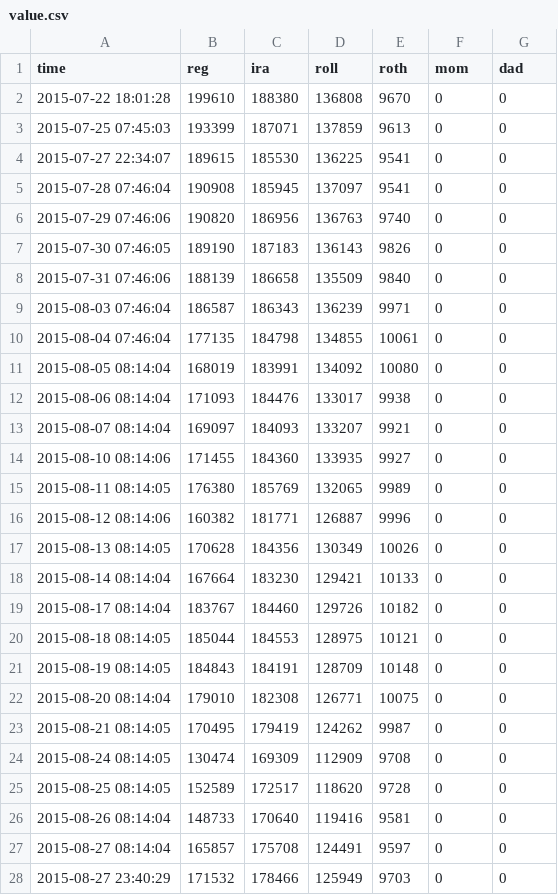
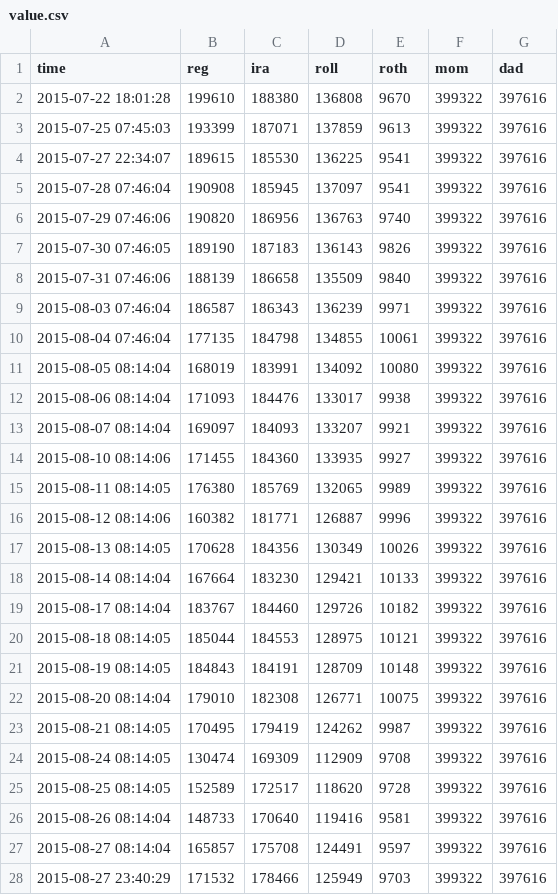
Before and after one commit to dbuentello/tosAsync, a CSV file: out/value.csv, drawn as a sheet; only a part is shown; the diff covers the shown part only.

```diff
--- a/out/value.csv
+++ b/out/value.csv
@@ -1,28 +1,28 @@
 "time","reg","ira","roll","roth",mom, dad
-2015-07-22 18:01:28,199610,188380,136808,9670,0,0
-2015-07-25 07:45:03,193399,187071,137859,9613,0,0
-2015-07-27 22:34:07,189615,185530,136225,9541,0,0
-2015-07-28 07:46:04,190908,185945,137097,9541,0,0
-2015-07-29 07:46:06,190820,186956,136763,9740,0,0
-2015-07-30 07:46:05,189190,187183,136143,9826,0,0
-2015-07-31 07:46:06,188139,186658,135509,9840,0,0
-2015-08-03 07:46:04,186587,186343,136239,9971,0,0
-2015-08-04 07:46:04,177135,184798,134855,10061,0,0
-2015-08-05 08:14:04,168019,183991,134092,10080,0,0
-2015-08-06 08:14:04,171093,184476,133017,9938,0,0
-2015-08-07 08:14:04,169097,184093,133207,9921,0,0
-2015-08-10 08:14:06,171455,184360,133935,9927,0,0
-2015-08-11 08:14:05,176380,185769,132065,9989,0,0
-2015-08-12 08:14:06,160382,181771,126887,9996,0,0
-2015-08-13 08:14:05,170628,184356,130349,10026,0,0
-2015-08-14 08:14:04,167664,183230,129421,10133,0,0
-2015-08-17 08:14:04,183767,184460,129726,10182,0,0
-2015-08-18 08:14:05,185044,184553,128975,10121,0,0
-2015-08-19 08:14:05,184843,184191,128709,10148,0,0
-2015-08-20 08:14:04,179010,182308,126771,10075,0,0
-2015-08-21 08:14:05,170495,179419,124262,9987,0,0
-2015-08-24 08:14:05,130474,169309,112909,9708,0,0
-2015-08-25 08:14:05,152589,172517,118620,9728,0,0
-2015-08-26 08:14:04,148733,170640,119416,9581,0,0
-2015-08-27 08:14:04,165857,175708,124491,9597,0,0
-2015-08-27 23:40:29,171532,178466,125949,9703,0,0
+2015-07-22 18:01:28,199610,188380,136808,9670,399322,397616
+2015-07-25 07:45:03,193399,187071,137859,9613,399322,397616
+2015-07-27 22:34:07,189615,185530,136225,9541,399322,397616
+2015-07-28 07:46:04,190908,185945,137097,9541,399322,397616
+2015-07-29 07:46:06,190820,186956,136763,9740,399322,397616
+2015-07-30 07:46:05,189190,187183,136143,9826,399322,397616
+2015-07-31 07:46:06,188139,186658,135509,9840,399322,397616
+2015-08-03 07:46:04,186587,186343,136239,9971,399322,397616
+2015-08-04 07:46:04,177135,184798,134855,10061,399322,397616
+2015-08-05 08:14:04,168019,183991,134092,10080,399322,397616
+2015-08-06 08:14:04,171093,184476,133017,9938,399322,397616
+2015-08-07 08:14:04,169097,184093,133207,9921,399322,397616
+2015-08-10 08:14:06,171455,184360,133935,9927,399322,397616
+2015-08-11 08:14:05,176380,185769,132065,9989,399322,397616
+2015-08-12 08:14:06,160382,181771,126887,9996,399322,397616
+2015-08-13 08:14:05,170628,184356,130349,10026,399322,397616
+2015-08-14 08:14:04,167664,183230,129421,10133,399322,397616
+2015-08-17 08:14:04,183767,184460,129726,10182,399322,397616
+2015-08-18 08:14:05,185044,184553,128975,10121,399322,397616
+2015-08-19 08:14:05,184843,184191,128709,10148,399322,397616
+2015-08-20 08:14:04,179010,182308,126771,10075,399322,397616
+2015-08-21 08:14:05,170495,179419,124262,9987,399322,397616
+2015-08-24 08:14:05,130474,169309,112909,9708,399322,397616
+2015-08-25 08:14:05,152589,172517,118620,9728,399322,397616
+2015-08-26 08:14:04,148733,170640,119416,9581,399322,397616
+2015-08-27 08:14:04,165857,175708,124491,9597,399322,397616
+2015-08-27 23:40:29,171532,178466,125949,9703,399322,397616
```
Also changed, not shown: 2 added rows and 2 edited cells elsewhere in this file, out/quotes.csv, 3 other files.
